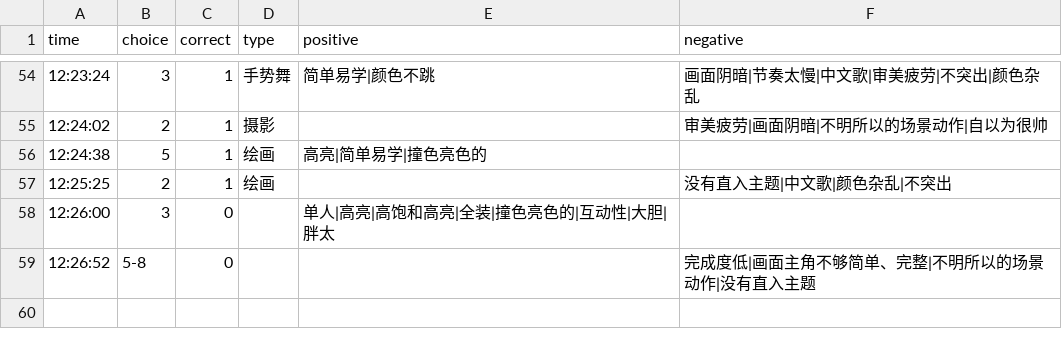
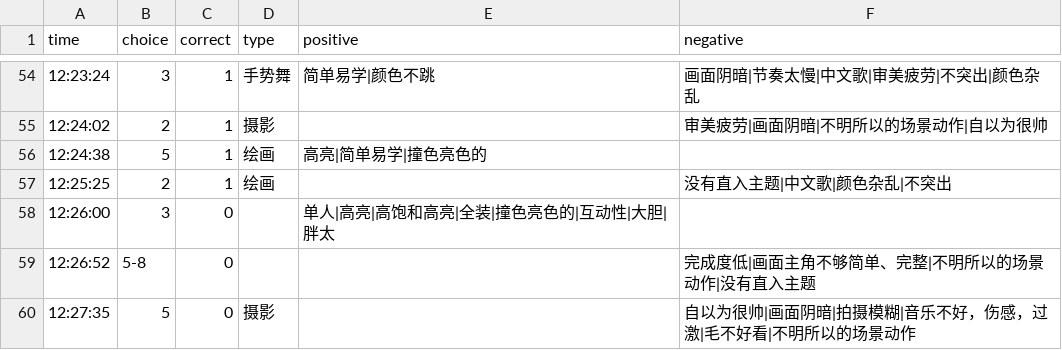
Before and after one commit to heyan9/qidi-data, a CSV file: logs/2026-11-11.csv, drawn as a sheet; only a part is shown, gaps mark what is left out; the diff names each change by its address in the sheet, - before the commit and + after, or states it on an @@ line.

Commit message:
sync logs/2026-11-11.csv

```diff
--- a/logs/2026-11-11.csv
+++ b/logs/2026-11-11.csv
+row 60: 12:27:35 | 5 | 0 | 摄影 |  | 自以为很帅|画面阴暗|拍摄模糊|音乐不好，伤感，过激|毛不好看|不明所以的场景动作
```
